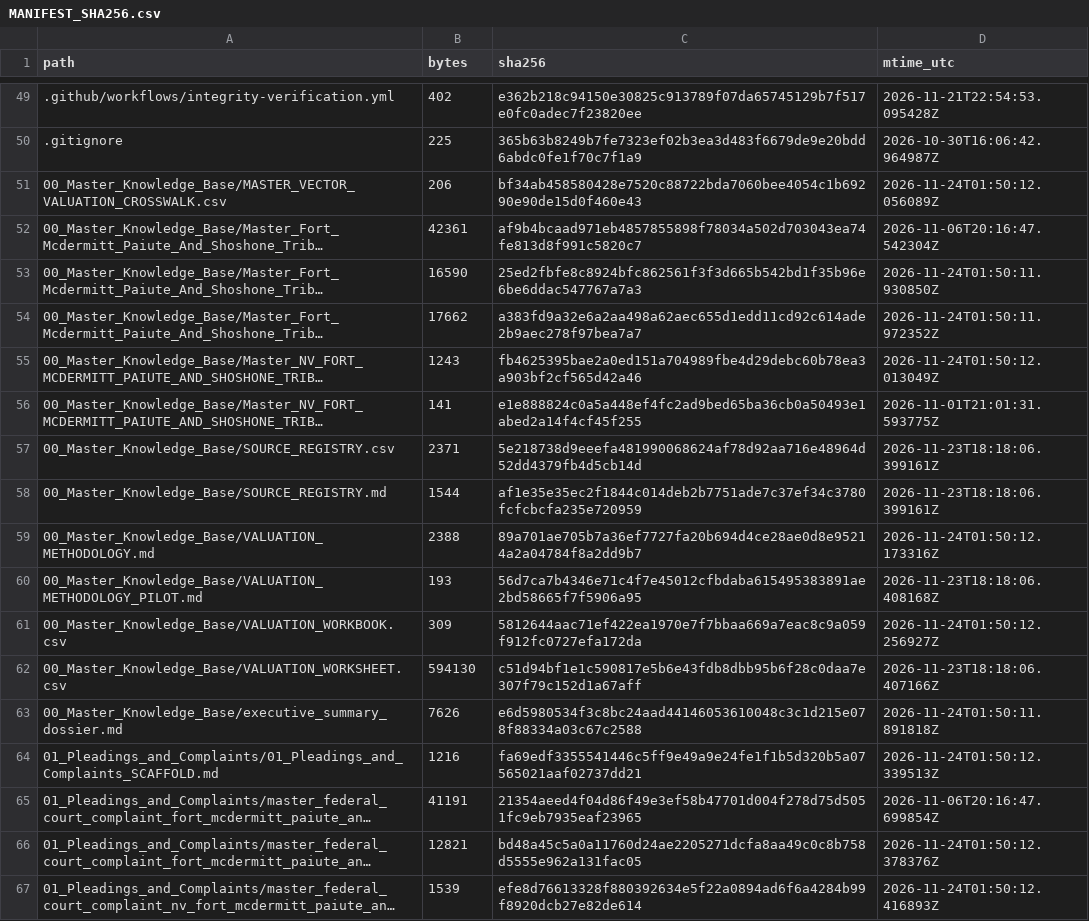
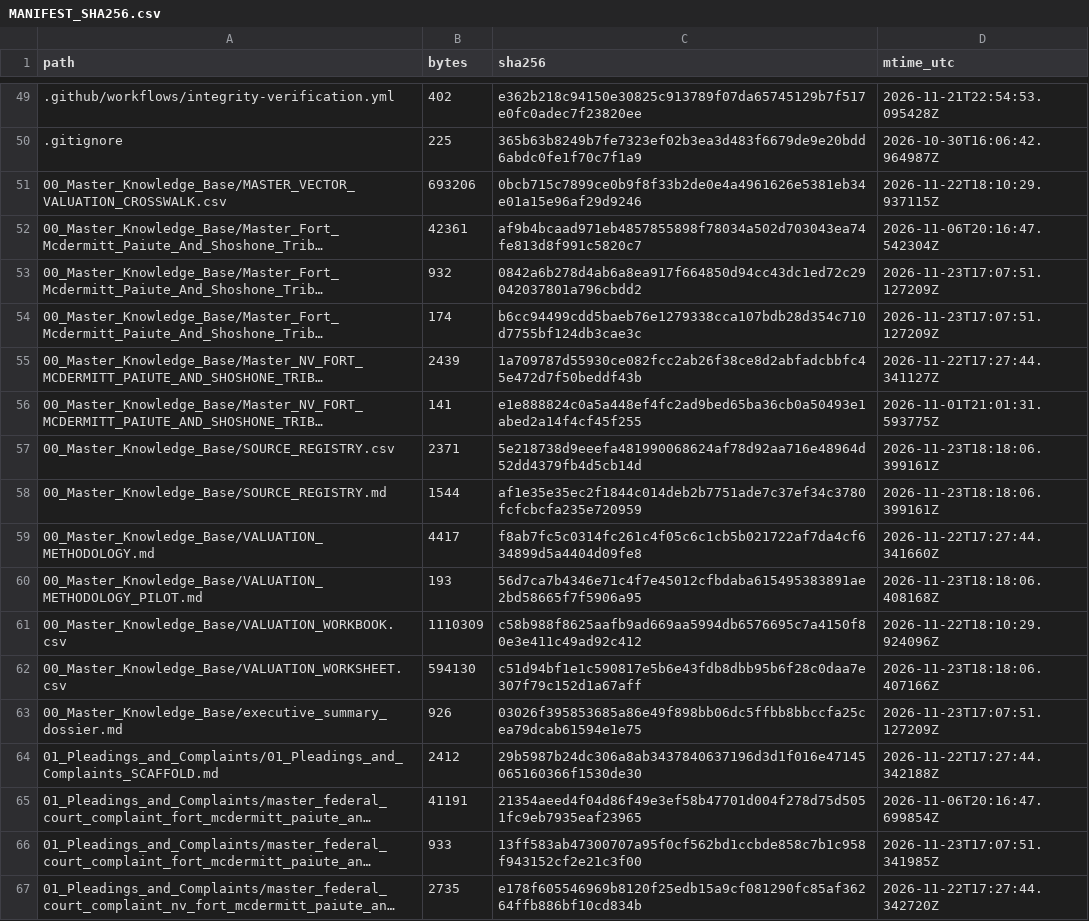
Before and after one commit to GlobalRestitutionAlliance/turtle-island-us-nv-fort-mcdermitt-paiute-and-shoshone-tribe-master-litigation, a CSV file: 99_Archives_and_Manifests/MANIFEST_SHA256.csv, drawn as a sheet; only a part is shown, gaps mark what is left out; long unchanged cells end in …; the diff covers the shown part only; the diff names each change by its address in the sheet, - before the commit and + after, or states it on an @@ line.

```diff
--- a/99_Archives_and_Manifests/MANIFEST_SHA256.csv
+++ b/99_Archives_and_Manifests/MANIFEST_SHA256.csv
-B51 (bytes): 206
+B51 (bytes): 693206
-C51 (sha256): bf34ab458580428e7520c88722bda7060bee4054c1b69290e90de15d0f460e43
+C51 (sha256): 0bcb715c7899ce0b9f8f33b2de0e4a4961626e5381eb34e01a15e96af29d9246
-D51 (mtime_utc): 2026-11-24T01:50:12.056089Z
+D51 (mtime_utc): 2026-11-22T18:10:29.937115Z
-B53 (bytes): 16590
+B53 (bytes): 932
-C53 (sha256): 25ed2fbfe8c8924bfc862561f3f3d665b542bd1f35b96e6be6ddac547767a7a3
+C53 (sha256): 0842a6b278d4ab6a8ea917f664850d94cc43dc1ed72c29042037801a796cbdd2
-D53 (mtime_utc): 2026-11-24T01:50:11.930850Z
+D53 (mtime_utc): 2026-11-23T17:07:51.127209Z
-B54 (bytes): 17662
+B54 (bytes): 174
-C54 (sha256): a383fd9a32e6a2aa498a62aec655d1edd11cd92c614ade2b9aec278f97bea7a7
+C54 (sha256): b6cc94499cdd5baeb76e1279338cca107bdb28d354c710d7755bf124db3cae3c
-D54 (mtime_utc): 2026-11-24T01:50:11.972352Z
+D54 (mtime_utc): 2026-11-23T17:07:51.127209Z
-B55 (bytes): 1243
+B55 (bytes): 2439
-C55 (sha256): fb4625395bae2a0ed151a704989fbe4d29debc60b78ea3a903bf2cf565d42a46
+C55 (sha256): 1a709787d55930ce082fcc2ab26f38ce8d2abfadcbbfc45e472d7f50beddf43b
-D55 (mtime_utc): 2026-11-24T01:50:12.013049Z
+D55 (mtime_utc): 2026-11-22T17:27:44.341127Z
-B59 (bytes): 2388
+B59 (bytes): 4417
-C59 (sha256): 89a701ae705b7a36ef7727fa20b694d4ce28ae0d8e95214a2a04784f8a2dd9b7
+C59 (sha256): f8ab7fc5c0314fc261c4f05c6c1cb5b021722af7da4cf634899d5a4404d09fe8
-D59 (mtime_utc): 2026-11-24T01:50:12.173316Z
+D59 (mtime_utc): 2026-11-22T17:27:44.341660Z
-B61 (bytes): 309
+B61 (bytes): 1110309
-C61 (sha256): 5812644aac71ef422ea1970e7f7bbaa669a7eac8c9a059f912fc0727efa172da
+C61 (sha256): c58b988f8625aafb9ad669aa5994db6576695c7a4150f80e3e411c49ad92c412
-D61 (mtime_utc): 2026-11-24T01:50:12.256927Z
+D61 (mtime_utc): 2026-11-22T18:10:29.924096Z
-B63 (bytes): 7626
+B63 (bytes): 926
-C63 (sha256): e6d5980534f3c8bc24aad44146053610048c3c1d215e078f88334a03c67c2588
+C63 (sha256): 03026f395853685a86e49f898bb06dc5ffbb8bbccfa25cea79dcab61594e1e75
-D63 (mtime_utc): 2026-11-24T01:50:11.891818Z
+D63 (mtime_utc): 2026-11-23T17:07:51.127209Z
-B64 (bytes): 1216
+B64 (bytes): 2412
-C64 (sha256): fa69edf3355541446c5ff9e49a9e24fe1f1b5d320b5a07565021aaf02737dd21
+C64 (sha256): 29b5987b24dc306a8ab3437840637196d3d1f016e47145065160366f1530de30
-D64 (mtime_utc): 2026-11-24T01:50:12.339513Z
+D64 (mtime_utc): 2026-11-22T17:27:44.342188Z
-B66 (bytes): 12821
+B66 (bytes): 933
-C66 (sha256): bd48a45c5a0a11760d24ae2205271dcfa8aa49c0c8b758d5555e962a131fac05
+C66 (sha256): 13ff583ab47300707a95f0cf562bd1ccbde858c7b1c958f943152cf2e21c3f00
-D66 (mtime_utc): 2026-11-24T01:50:12.378376Z
+D66 (mtime_utc): 2026-11-23T17:07:51.341985Z
-B67 (bytes): 1539
+B67 (bytes): 2735
-C67 (sha256): efe8d76613328f880392634e5f22a0894ad6f6a4284b99f8920dcb27e82de614
+C67 (sha256): e178f605546969b8120f25edb15a9cf081290fc85af36264ffb886bf10cd834b
-D67 (mtime_utc): 2026-11-24T01:50:12.416893Z
+D67 (mtime_utc): 2026-11-22T17:27:44.342720Z
```
Also changed, not shown: 80 edited cells elsewhere in this file, 37 other files.
